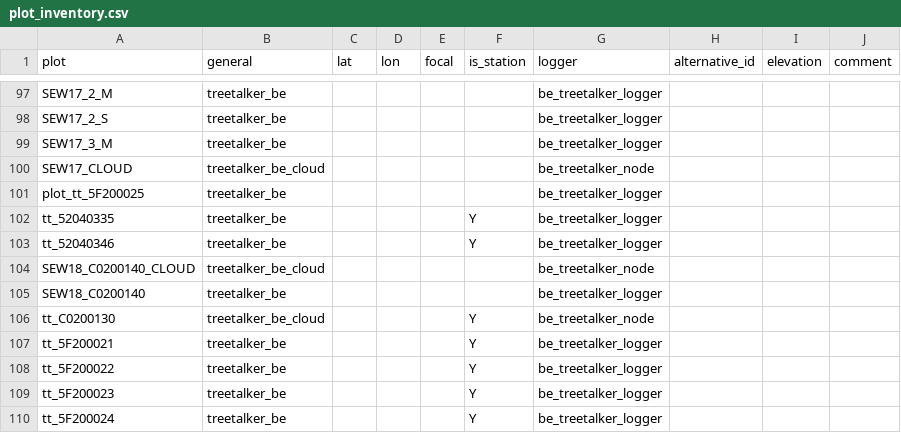
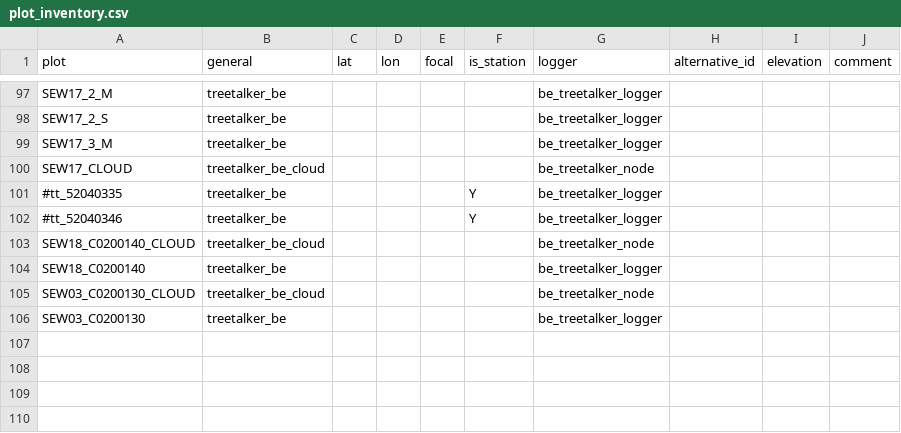
Before and after one commit to environmentalinformatics-marburg/tubedb, a CSV file: config/nature40/plot_inventory.csv, drawn as a sheet; only a part is shown, gaps mark what is left out.

Commit message:
bugfix first row with data of each plot is NA; bugfix respect line comment marks in config files plot_inventory and station_inventory; web app diagram view auto select entries if there is just one of project or group or plot or plotstation or sensor; config TreeTalkers; updated example

```diff
--- a/config/nature40/plot_inventory.csv
+++ b/config/nature40/plot_inventory.csv
@@ -100,11 +100,7 @@ SEW17_3_M,treetalker_be,,,,,be_treetalker_logger,,,
 SEW17_CLOUD,treetalker_be_cloud,,,,,be_treetalker_node,,,
-plot_tt_5F200025,treetalker_be,,,,,be_treetalker_logger,,,
-tt_52040335,treetalker_be,,,,Y,be_treetalker_logger,,,
-tt_52040346,treetalker_be,,,,Y,be_treetalker_logger,,,
+#tt_52040335,treetalker_be,,,,Y,be_treetalker_logger,,,
+#tt_52040346,treetalker_be,,,,Y,be_treetalker_logger,,,
 SEW18_C0200140_CLOUD,treetalker_be_cloud,,,,,be_treetalker_node,,,
 SEW18_C0200140,treetalker_be,,,,,be_treetalker_logger,,,
-tt_C0200130,treetalker_be_cloud,,,,Y,be_treetalker_node,,,
-tt_5F200021,treetalker_be,,,,Y,be_treetalker_logger,,,
-tt_5F200022,treetalker_be,,,,Y,be_treetalker_logger,,,
-tt_5F200023,treetalker_be,,,,Y,be_treetalker_logger,,,
-tt_5F200024,treetalker_be,,,,Y,be_treetalker_logger,,,
+SEW03_C0200130_CLOUD,treetalker_be_cloud,,,,,be_treetalker_node,,,
+SEW03_C0200130,treetalker_be,,,,,be_treetalker_logger,,,
```
Also changed, not shown: config/nature40/station_inventory.csv, 52 other files.
